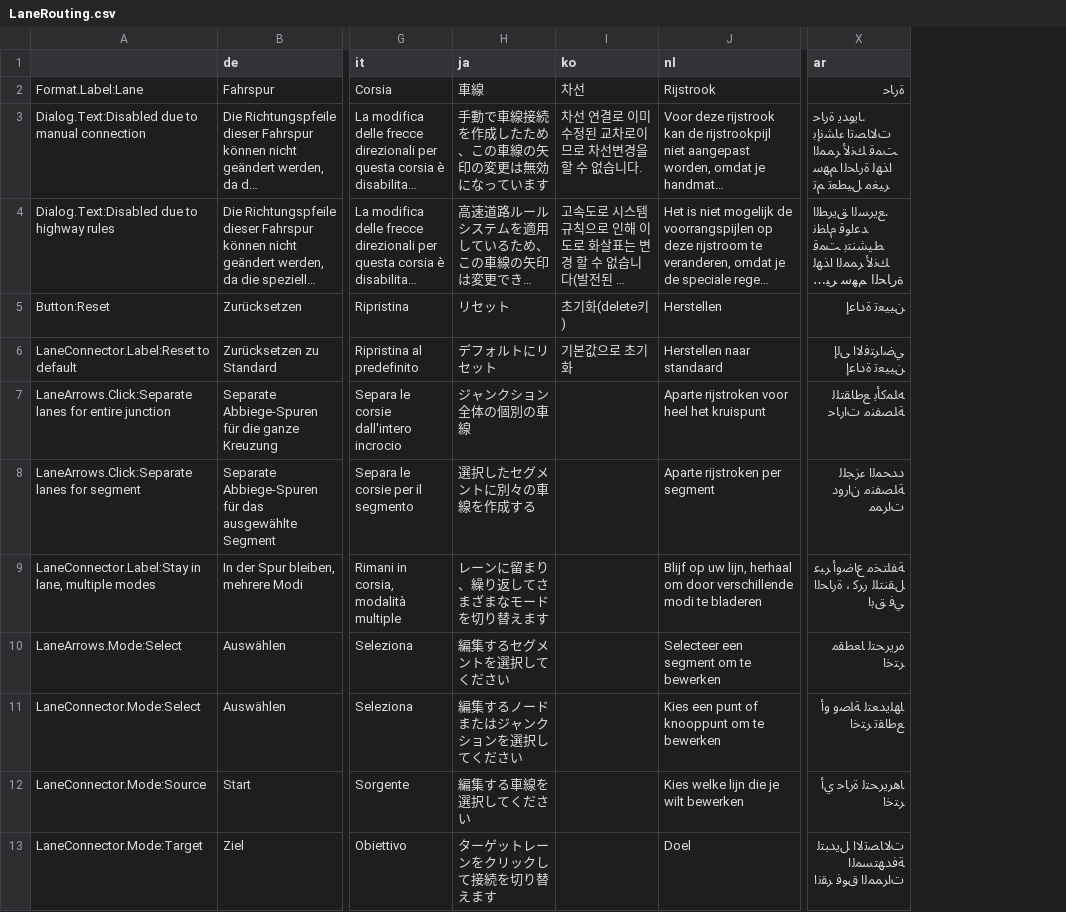
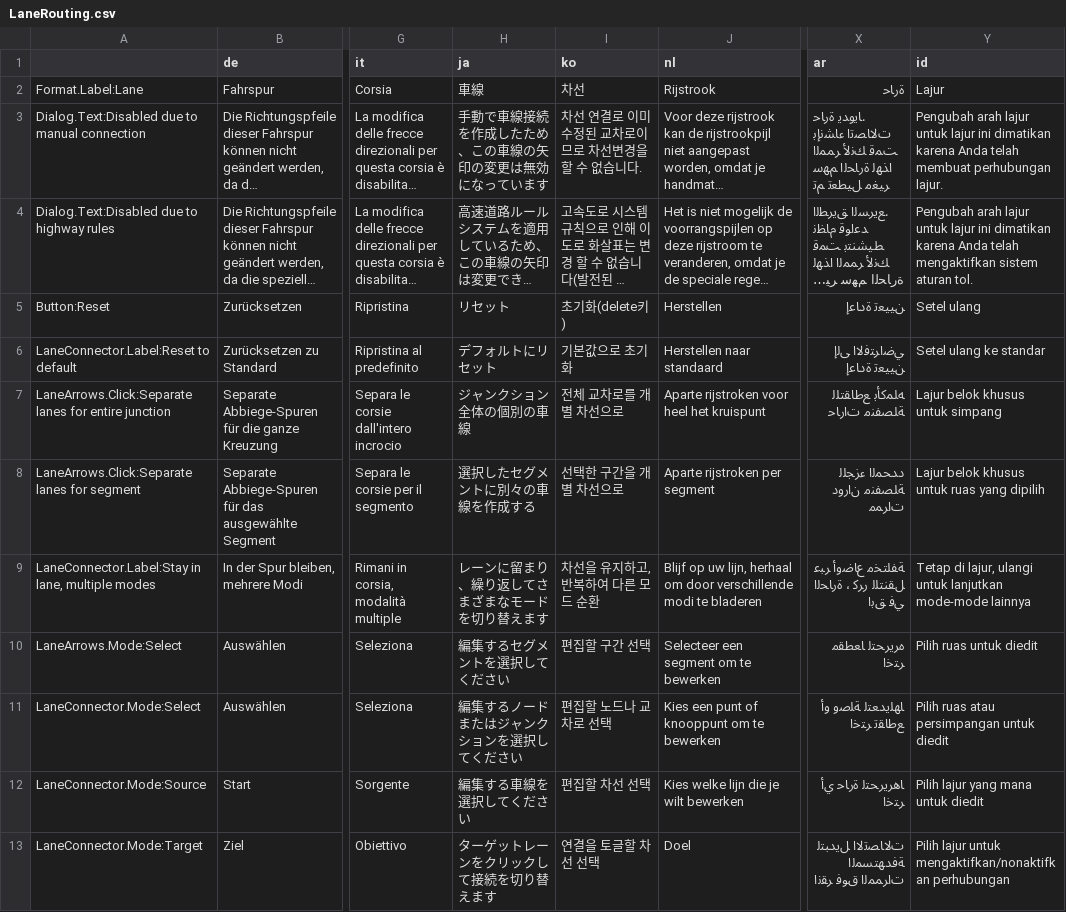
Before and after one commit to CitiesSkylinesMods/TMPE, a CSV file: TLM/TLM/Resources/Translations/LaneRouting.csv, drawn as a sheet; only a part is shown, gaps mark what is left out; long unchanged cells end in …; the diff names each change by its address in the sheet, - before the commit and + after, or states it on an @@ line.

```diff
--- a/TLM/TLM/Resources/Translations/LaneRouting.csv
+++ b/TLM/TLM/Resources/Translations/LaneRouting.csv
+column Y (id), rows 2-13: Lajur | Pengubah arah lajur untuk lajur ini dimatikan karena Anda telah membuat perhubungan lajur. | Pengubah arah lajur untuk lajur ini dimatikan karena Anda telah mengaktifkan sistem aturan tol. | Setel ulang | Setel ulang ke standar | Lajur belok khusus untuk simpang | Lajur belok khusus untuk ruas yang dipilih | Tetap di lajur, ulangi untuk lanjutkan mode-mode lainnya | Pilih ruas untuk diedit | Pilih ruas atau persimpangan untuk diedit | Pilih lajur yang mana untuk diedit | Pilih lajur untuk mengaktifkan/nonaktifkan perhubungan
-I7 (ko): (empty)
+I7 (ko): 전체 교차로를 개별 차선으로
-I8 (ko): (empty)
+I8 (ko): 선택한 구간을 개별 차선으로
-I9 (ko): (empty)
+I9 (ko): 차선을 유지하고, 반복하여 다른 모드 순환
-I10 (ko): (empty)
+I10 (ko): 편집할 구간 선택
-I11 (ko): (empty)
+I11 (ko): 편집할 노드나 교차로 선택
-I12 (ko): (empty)
+I12 (ko): 편집할 차선 선택
-I13 (ko): (empty)
+I13 (ko): 연결을 토글할 차선 선택
```
Also changed, not shown: TLM/TLM/Resources/Translations/Guide.csv, TLM/TLM/Resources/Translations/Menu.csv, 12 other files.
